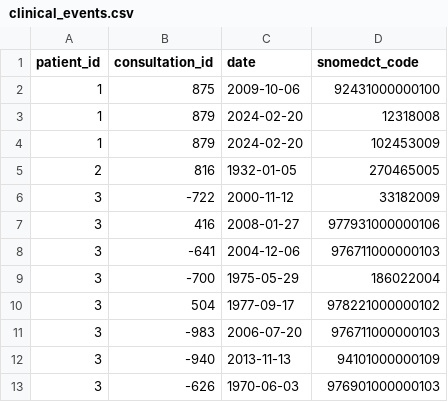
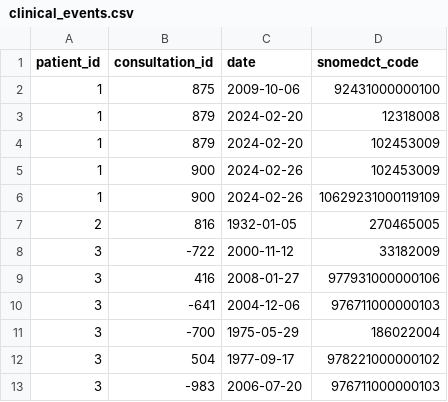
Before and after one commit to airadukunda/PF-WP2-P4-antimicrobial-prescribing, a CSV file: dummy-folder/clinical_events.csv, drawn as a sheet; only a part is shown; the shorter side is filled out with more unchanged rows; the diff names each change by its address in the sheet, - before the commit and + after, or states it on an @@ line.

```diff
--- a/dummy-folder/clinical_events.csv
+++ b/dummy-folder/clinical_events.csv
+row 5: 1 | 900 | 2024-02-26 | 102453009
+row 6: 1 | 900 | 2024-02-26 | 10629231000119109
```
Also changed, not shown: 1 other file.
